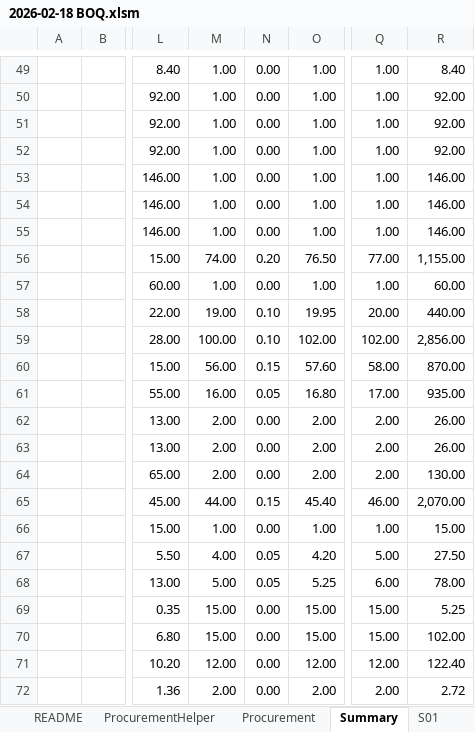
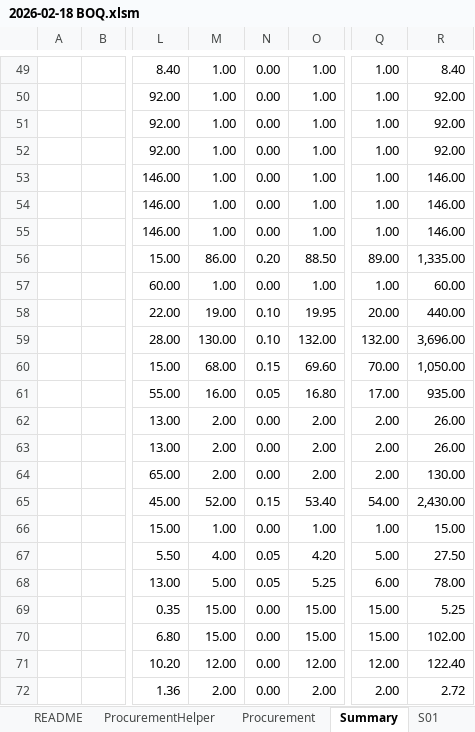
Before and after one commit to neprenkha/BOQ, an Excel workbook: 2026-02-18 BOQ.xlsm, sheet Summary, drawn as a sheet; only a part is shown, gaps mark what is left out; values as stored, in another font and other column widths than the file's, no borders; the diff covers the shown part only; the diff names each change by its address in the sheet, - before the commit and + after, or states it on an @@ line.

```diff
--- a/2026-02-18 BOQ.xlsm (sheet Summary)
+++ b/2026-02-18 BOQ.xlsm (sheet Summary)
-M56: 74.00
+M56: 86.00
-O56: 76.50
+O56: 88.50
-Q56: 77.00
+Q56: 89.00
-R56: 1,155.00
+R56: 1,335.00
-M59: 100.00
+M59: 130.00
-O59: 102.00
+O59: 132.00
-Q59: 102.00
+Q59: 132.00
-R59: 2,856.00
+R59: 3,696.00
-M60: 56.00
+M60: 68.00
-O60: 57.60
+O60: 69.60
-Q60: 58.00
+Q60: 70.00
-R60: 870.00
+R60: 1,050.00
-M65: 44.00
+M65: 52.00
-O65: 45.40
+O65: 53.40
-Q65: 46.00
+Q65: 54.00
-R65: 2,070.00
+R65: 2,430.00
```
Also changed, not shown: 2 added rows, 2 removed rows and 21 edited cells elsewhere in this sheet, sheet Procurement, sheet ProcurementHelper, other sheet tabs.
